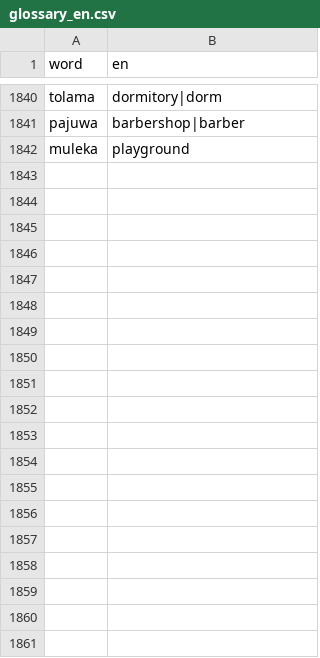
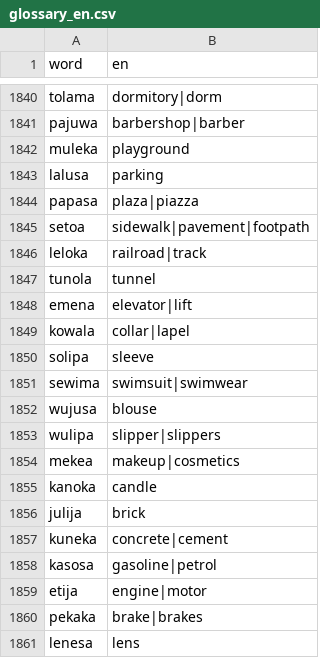
Before and after one commit to kohga1220-stack/logi, a CSV file: dictionary/glossary_en.csv, drawn as a sheet; only a part is shown, gaps mark what is left out; the diff covers the shown part only; the diff names each change by its address in the sheet, - before the commit and + after, or states it on an @@ line.

```diff
--- a/dictionary/glossary_en.csv
+++ b/dictionary/glossary_en.csv
+row 1843: lalusa | parking
+row 1844: papasa | plaza|piazza
+row 1845: setoa | sidewalk|pavement|footpath
+row 1846: leloka | railroad|track
+row 1847: tunola | tunnel
+row 1848: emena | elevator|lift
+row 1849: kowala | collar|lapel
+row 1850: solipa | sleeve
+row 1851: sewima | swimsuit|swimwear
+row 1852: wujusa | blouse
+row 1853: wulipa | slipper|slippers
+row 1854: mekea | makeup|cosmetics
+row 1855: kanoka | candle
+row 1856: julija | brick
+row 1857: kuneka | concrete|cement
+row 1858: kasosa | gasoline|petrol
+row 1859: etija | engine|motor
+row 1860: pekaka | brake|brakes
+row 1861: lenesa | lens
```
Also changed, not shown: 31 added rows elsewhere in this file, dictionary/anti_additions.csv, dictionary/final.csv, 6 other files.
